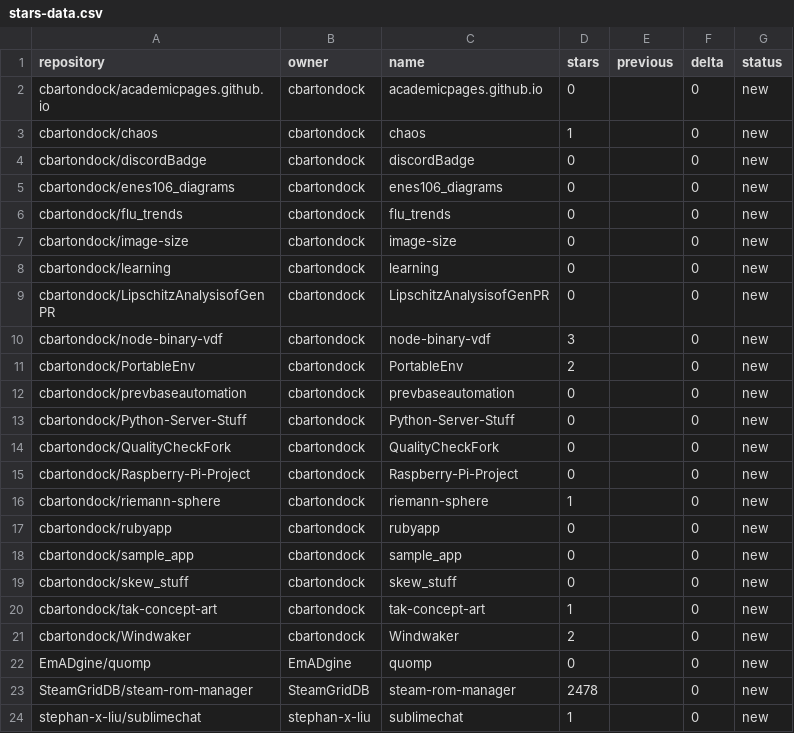
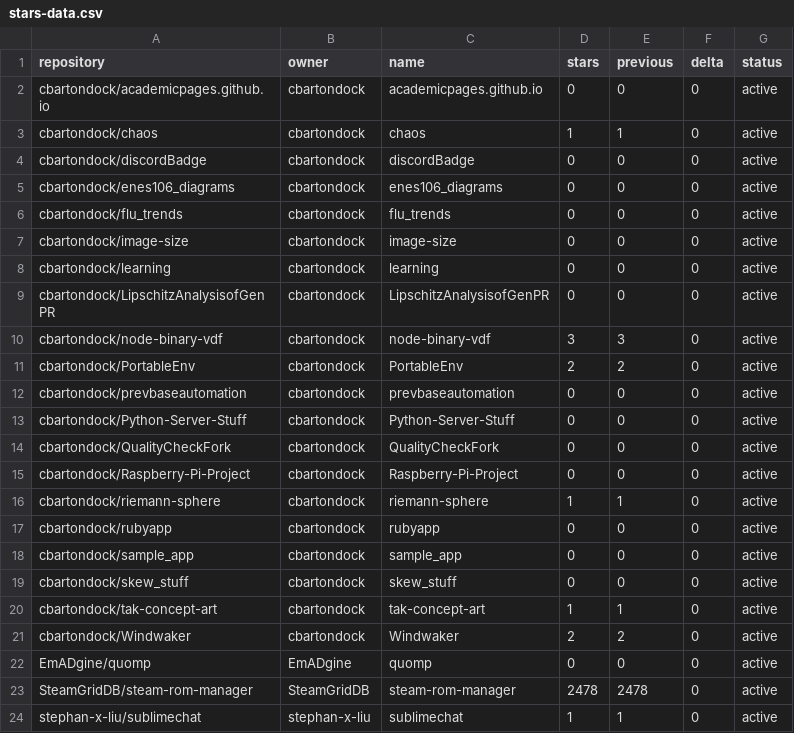
Before and after one commit to SteamGridDB/steam-rom-manager, a CSV file: stars-data.csv, drawn as a sheet.

```diff
--- a/stars-data.csv
+++ b/stars-data.csv
@@ -1,24 +1,24 @@
 repository,owner,name,stars,previous,delta,status
-cbartondock/academicpages.github.io,cbartondock,academicpages.github.io,0,,0,new
-cbartondock/chaos,cbartondock,chaos,1,,0,new
-cbartondock/discordBadge,cbartondock,discordBadge,0,,0,new
-cbartondock/enes106_diagrams,cbartondock,enes106_diagrams,0,,0,new
-cbartondock/flu_trends,cbartondock,flu_trends,0,,0,new
-cbartondock/image-size,cbartondock,image-size,0,,0,new
-cbartondock/learning,cbartondock,learning,0,,0,new
-cbartondock/LipschitzAnalysisofGenPR,cbartondock,LipschitzAnalysisofGenPR,0,,0,new
-cbartondock/node-binary-vdf,cbartondock,node-binary-vdf,3,,0,new
-cbartondock/PortableEnv,cbartondock,PortableEnv,2,,0,new
-cbartondock/prevbaseautomation,cbartondock,prevbaseautomation,0,,0,new
-cbartondock/Python-Server-Stuff,cbartondock,Python-Server-Stuff,0,,0,new
-cbartondock/QualityCheckFork,cbartondock,QualityCheckFork,0,,0,new
-cbartondock/Raspberry-Pi-Project,cbartondock,Raspberry-Pi-Project,0,,0,new
-cbartondock/riemann-sphere,cbartondock,riemann-sphere,1,,0,new
-cbartondock/rubyapp,cbartondock,rubyapp,0,,0,new
-cbartondock/sample_app,cbartondock,sample_app,0,,0,new
-cbartondock/skew_stuff,cbartondock,skew_stuff,0,,0,new
-cbartondock/tak-concept-art,cbartondock,tak-concept-art,1,,0,new
-cbartondock/Windwaker,cbartondock,Windwaker,2,,0,new
-EmADgine/quomp,EmADgine,quomp,0,,0,new
-SteamGridDB/steam-rom-manager,SteamGridDB,steam-rom-manager,2478,,0,new
-stephan-x-liu/sublimechat,stephan-x-liu,sublimechat,1,,0,new
+cbartondock/academicpages.github.io,cbartondock,academicpages.github.io,0,0,0,active
+cbartondock/chaos,cbartondock,chaos,1,1,0,active
+cbartondock/discordBadge,cbartondock,discordBadge,0,0,0,active
+cbartondock/enes106_diagrams,cbartondock,enes106_diagrams,0,0,0,active
+cbartondock/flu_trends,cbartondock,flu_trends,0,0,0,active
+cbartondock/image-size,cbartondock,image-size,0,0,0,active
+cbartondock/learning,cbartondock,learning,0,0,0,active
+cbartondock/LipschitzAnalysisofGenPR,cbartondock,LipschitzAnalysisofGenPR,0,0,0,active
+cbartondock/node-binary-vdf,cbartondock,node-binary-vdf,3,3,0,active
+cbartondock/PortableEnv,cbartondock,PortableEnv,2,2,0,active
+cbartondock/prevbaseautomation,cbartondock,prevbaseautomation,0,0,0,active
+cbartondock/Python-Server-Stuff,cbartondock,Python-Server-Stuff,0,0,0,active
+cbartondock/QualityCheckFork,cbartondock,QualityCheckFork,0,0,0,active
+cbartondock/Raspberry-Pi-Project,cbartondock,Raspberry-Pi-Project,0,0,0,active
+cbartondock/riemann-sphere,cbartondock,riemann-sphere,1,1,0,active
+cbartondock/rubyapp,cbartondock,rubyapp,0,0,0,active
+cbartondock/sample_app,cbartondock,sample_app,0,0,0,active
+cbartondock/skew_stuff,cbartondock,skew_stuff,0,0,0,active
+cbartondock/tak-concept-art,cbartondock,tak-concept-art,1,1,0,active
+cbartondock/Windwaker,cbartondock,Windwaker,2,2,0,active
+EmADgine/quomp,EmADgine,quomp,0,0,0,active
+SteamGridDB/steam-rom-manager,SteamGridDB,steam-rom-manager,2478,2478,0,active
+stephan-x-liu/sublimechat,stephan-x-liu,sublimechat,1,1,0,active
```
Also changed, not shown: 14 other files.
